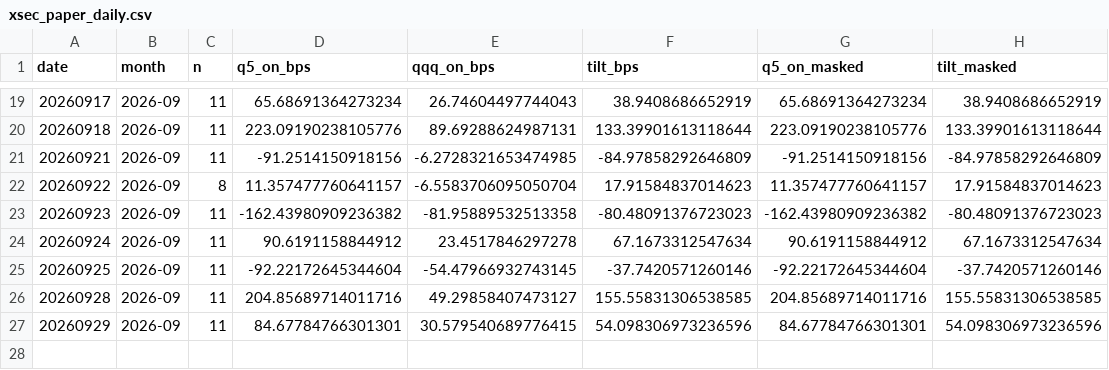
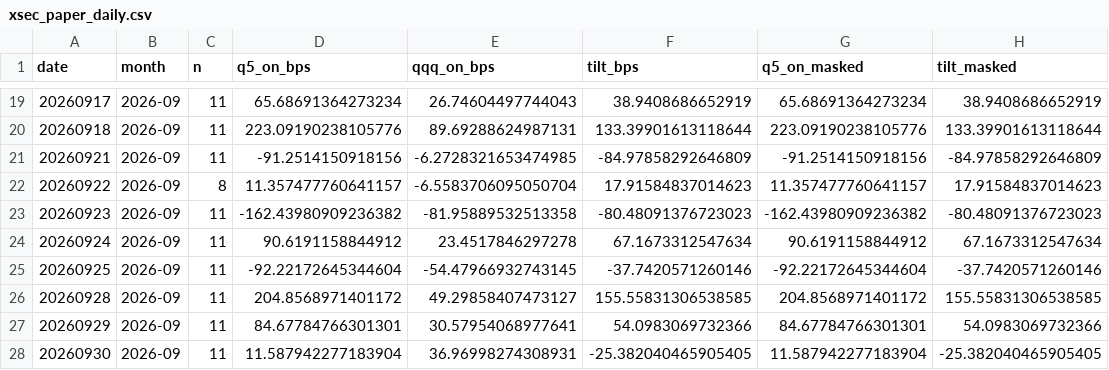
Before and after one commit to BDR-Pro/qqq-microstructure, a CSV file: reports/xsec_paper_daily.csv, drawn as a sheet; only a part is shown, gaps mark what is left out.

```diff
--- a/reports/xsec_paper_daily.csv
+++ b/reports/xsec_paper_daily.csv
@@ -25,3 +25,4 @@ date,month,n,q5_on_bps,qqq_on_bps,tilt_bps,q5_on_masked,tilt_masked
 20260925,2026-09,11,-92.22172645344604,-54.47966932743145,-37.7420571260146,-92.22172645344604,-37.7420571260146
-20260928,2026-09,11,204.85689714011716,49.29858407473127,155.55831306538585,204.85689714011716,155.55831306538585
-20260929,2026-09,11,84.67784766301301,30.579540689776415,54.098306973236596,84.67784766301301,54.098306973236596
+20260928,2026-09,11,204.8568971401172,49.29858407473127,155.55831306538585,204.8568971401172,155.55831306538585
+20260929,2026-09,11,84.67784766301301,30.57954068977641,54.0983069732366,84.67784766301301,54.0983069732366
+20260930,2026-09,11,11.587942277183904,36.96998274308931,-25.382040465905405,11.587942277183904,-25.382040465905405
```
Also changed, not shown: reports/xsec_paper.csv.
